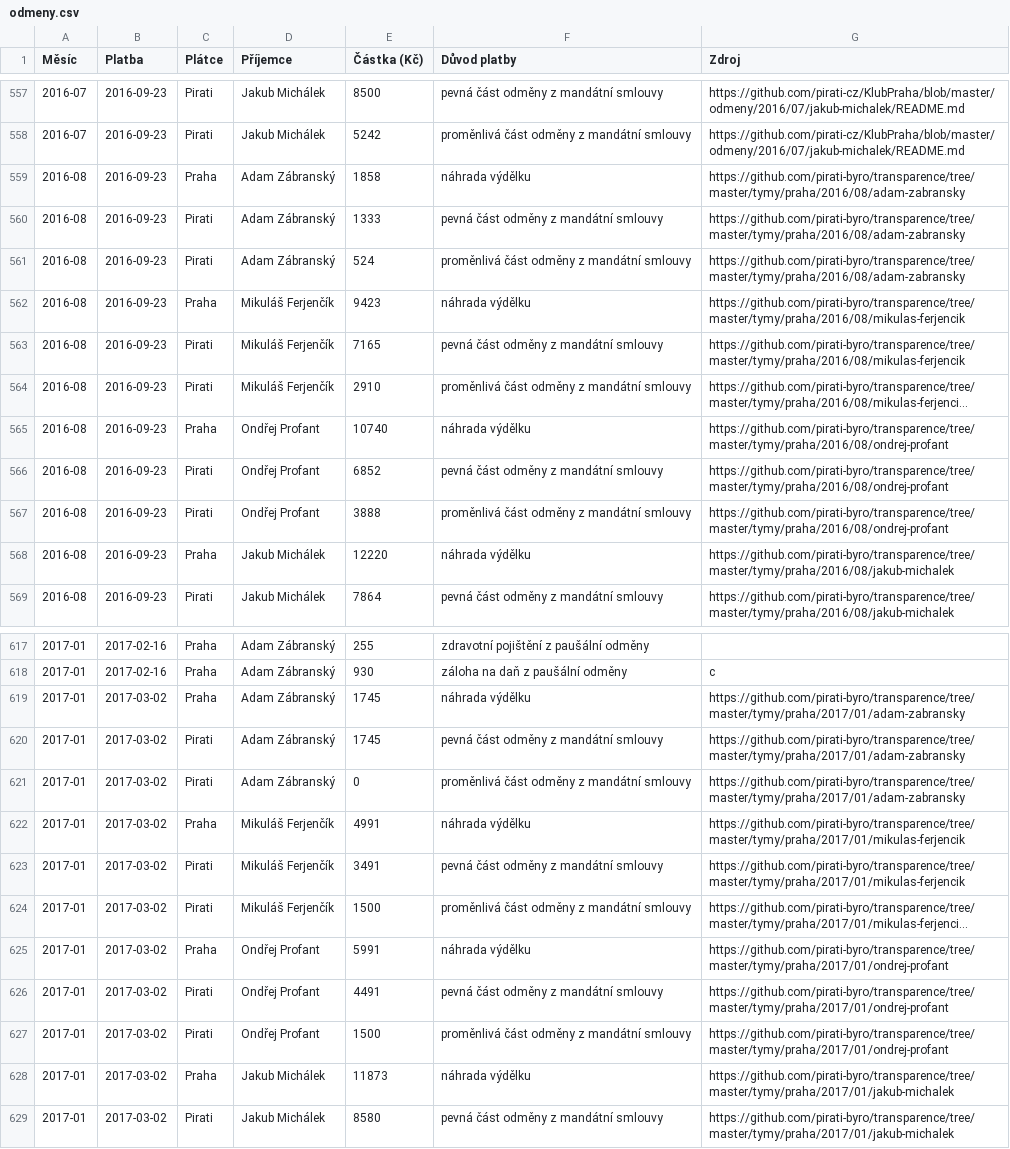
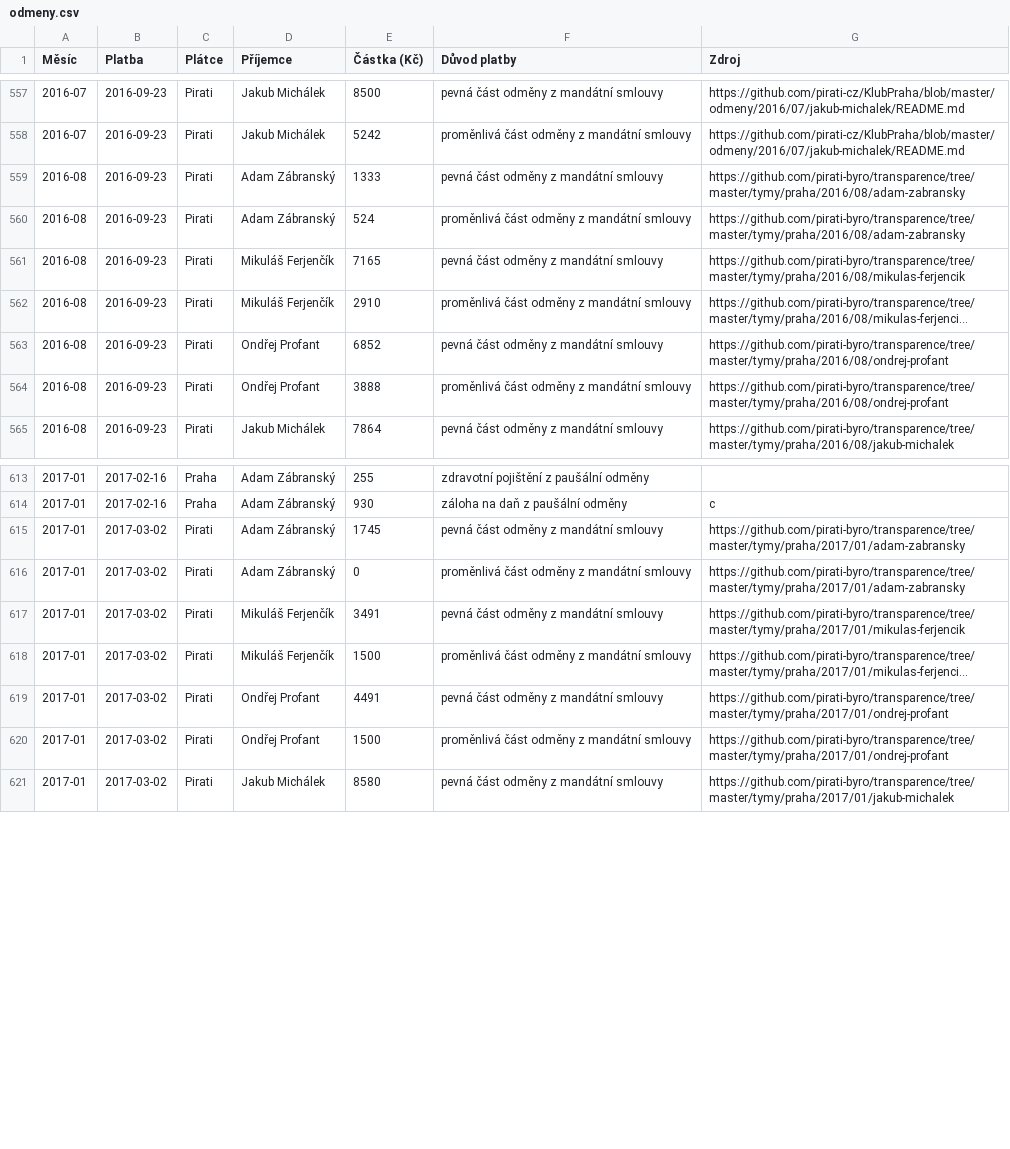
Before and after one commit to pirati-cz/KlubPraha, a CSV file: odmeny/odmeny.csv, drawn as a sheet; only a part is shown, gaps mark what is left out; long unchanged cells end in …; the diff names each change by its address in the sheet, - before the commit and + after, or states it on an @@ line.

Commit message:
pryč duplicity

```diff
--- a/odmeny/odmeny.csv
+++ b/odmeny/odmeny.csv
-row 559: 2016-08 | 2016-09-23 | Praha | Adam Zábranský | 1858 | náhrada výdělku | https://github.com/pirati-byro/transparence/tree/master/tymy/praha/2016/08/adam-zabransky
-row 562: 2016-08 | 2016-09-23 | Praha | Mikuláš Ferjenčík | 9423 | náhrada výdělku | https://github.com/pirati-byro/transparence/tree/master/tymy/praha/2016/08/mikulas-ferjencik
-row 565: 2016-08 | 2016-09-23 | Praha | Ondřej Profant | 10740 | náhrada výdělku | https://github.com/pirati-byro/transparence/tree/master/tymy/praha/2016/08/ondrej-profant
-row 568: 2016-08 | 2016-09-23 | Praha | Jakub Michálek | 12220 | náhrada výdělku | https://github.com/pirati-byro/transparence/tree/master/tymy/praha/2016/08/jakub-michalek
-row 619: 2017-01 | 2017-03-02 | Praha | Adam Zábranský | 1745 | náhrada výdělku | https://github.com/pirati-byro/transparence/tree/master/tymy/praha/2017/01/adam-zabransky
-row 622: 2017-01 | 2017-03-02 | Praha | Mikuláš Ferjenčík | 4991 | náhrada výdělku | https://github.com/pirati-byro/transparence/tree/master/tymy/praha/2017/01/mikulas-ferjencik
-row 625: 2017-01 | 2017-03-02 | Praha | Ondřej Profant | 5991 | náhrada výdělku | https://github.com/pirati-byro/transparence/tree/master/tymy/praha/2017/01/ondrej-profant
-row 628: 2017-01 | 2017-03-02 | Praha | Jakub Michálek | 11873 | náhrada výdělku | https://github.com/pirati-byro/transparence/tree/master/tymy/praha/2017/01/jakub-michalek
```
